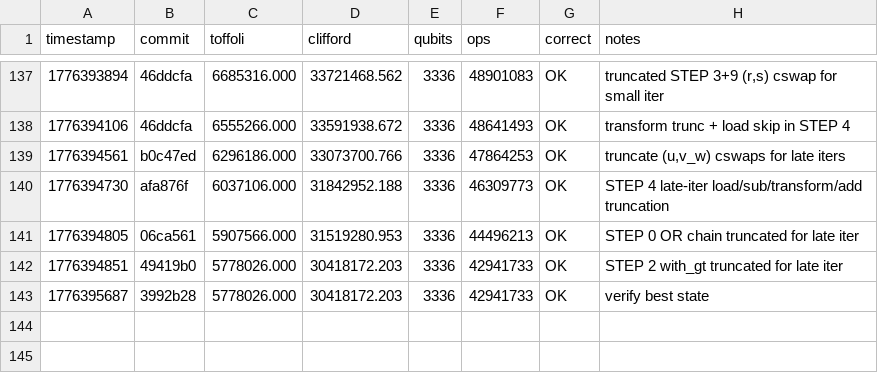
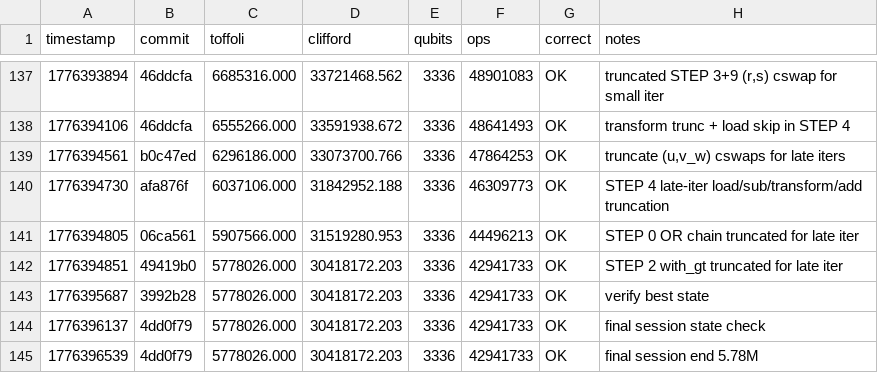
Before and after one commit to ecdsafail/ecdsafail-challenge, a TSV file: results.tsv, drawn as a sheet; only a part is shown, gaps mark what is left out; the diff names each change by its address in the sheet, - before the commit and + after, or states it on an @@ line.

Commit message:
log: end of 9-win session, 5.78M stable

```diff
--- a/results.tsv
+++ b/results.tsv
+row 144: 1776396137 | 4dd0f79 | 5778026.000 | 30418172.203 | 3336 | 42941733 | OK | final session state check
+row 145: 1776396539 | 4dd0f79 | 5778026.000 | 30418172.203 | 3336 | 42941733 | OK | final session end 5.78M
```
